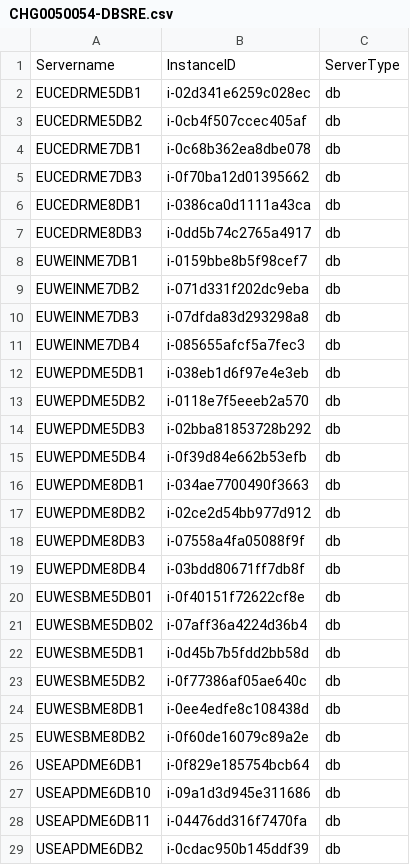
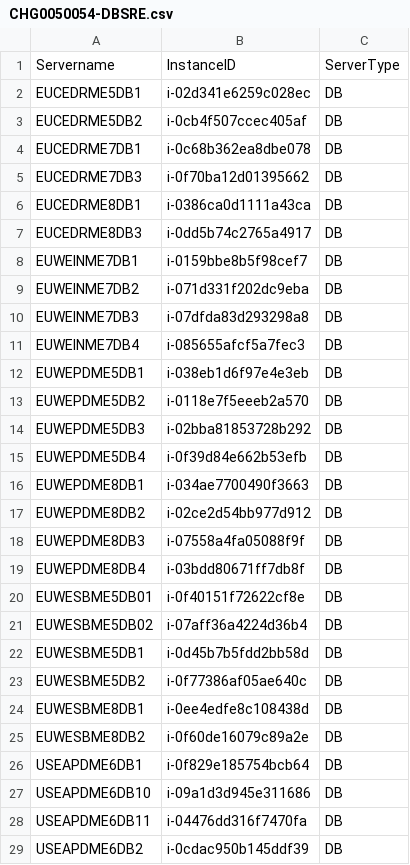
Before and after one commit to tuneo13/sql-service-controller, a CSV file: CHG0050054-DBSRE.csv, drawn as a sheet; only a part is shown; the diff covers the shown part only.

Commit message:
Add files via upload

```diff
--- a/CHG0050054-DBSRE.csv
+++ b/CHG0050054-DBSRE.csv
@@ -1,29 +1,29 @@
 Servername,InstanceID,ServerType
-EUCEDRME5DB1,i-02d341e6259c028ec,db
-EUCEDRME5DB2,i-0cb4f507ccec405af,db
-EUCEDRME7DB1,i-0c68b362ea8dbe078,db
-EUCEDRME7DB3,i-0f70ba12d01395662,db
-EUCEDRME8DB1,i-0386ca0d1111a43ca,db
-EUCEDRME8DB3,i-0dd5b74c2765a4917,db
-EUWEINME7DB1,i-0159bbe8b5f98cef7,db
-EUWEINME7DB2,i-071d331f202dc9eba,db
-EUWEINME7DB3,i-07dfda83d293298a8,db
-EUWEINME7DB4,i-085655afcf5a7fec3,db
-EUWEPDME5DB1,i-038eb1d6f97e4e3eb,db
-EUWEPDME5DB2,i-0118e7f5eeeb2a570,db
-EUWEPDME5DB3,i-02bba81853728b292,db
-EUWEPDME5DB4,i-0f39d84e662b53efb,db
-EUWEPDME8DB1,i-034ae7700490f3663,db
-EUWEPDME8DB2,i-02ce2d54bb977d912,db
-EUWEPDME8DB3,i-07558a4fa05088f9f,db
-EUWEPDME8DB4,i-03bdd80671ff7db8f,db
-EUWESBME5DB01,i-0f40151f72622cf8e,db
-EUWESBME5DB02,i-07aff36a4224d36b4,db
-EUWESBME5DB1,i-0d45b7b5fdd2bb58d,db
-EUWESBME5DB2,i-0f77386af05ae640c,db
-EUWESBME8DB1,i-0ee4edfe8c108438d,db
-EUWESBME8DB2,i-0f60de16079c89a2e,db
-USEAPDME6DB1,i-0f829e185754bcb64,db
-USEAPDME6DB10,i-09a1d3d945e311686,db
-USEAPDME6DB11,i-04476dd316f7470fa,db
-USEAPDME6DB2,i-0cdac950b145ddf39,db
+EUCEDRME5DB1,i-02d341e6259c028ec,DB
+EUCEDRME5DB2,i-0cb4f507ccec405af,DB
+EUCEDRME7DB1,i-0c68b362ea8dbe078,DB
+EUCEDRME7DB3,i-0f70ba12d01395662,DB
+EUCEDRME8DB1,i-0386ca0d1111a43ca,DB
+EUCEDRME8DB3,i-0dd5b74c2765a4917,DB
+EUWEINME7DB1,i-0159bbe8b5f98cef7,DB
+EUWEINME7DB2,i-071d331f202dc9eba,DB
+EUWEINME7DB3,i-07dfda83d293298a8,DB
+EUWEINME7DB4,i-085655afcf5a7fec3,DB
+EUWEPDME5DB1,i-038eb1d6f97e4e3eb,DB
+EUWEPDME5DB2,i-0118e7f5eeeb2a570,DB
+EUWEPDME5DB3,i-02bba81853728b292,DB
+EUWEPDME5DB4,i-0f39d84e662b53efb,DB
+EUWEPDME8DB1,i-034ae7700490f3663,DB
+EUWEPDME8DB2,i-02ce2d54bb977d912,DB
+EUWEPDME8DB3,i-07558a4fa05088f9f,DB
+EUWEPDME8DB4,i-03bdd80671ff7db8f,DB
+EUWESBME5DB01,i-0f40151f72622cf8e,DB
+EUWESBME5DB02,i-07aff36a4224d36b4,DB
+EUWESBME5DB1,i-0d45b7b5fdd2bb58d,DB
+EUWESBME5DB2,i-0f77386af05ae640c,DB
+EUWESBME8DB1,i-0ee4edfe8c108438d,DB
+EUWESBME8DB2,i-0f60de16079c89a2e,DB
+USEAPDME6DB1,i-0f829e185754bcb64,DB
+USEAPDME6DB10,i-09a1d3d945e311686,DB
+USEAPDME6DB11,i-04476dd316f7470fa,DB
+USEAPDME6DB2,i-0cdac950b145ddf39,DB
```
Also changed, not shown: 4 edited cells elsewhere in this file.
